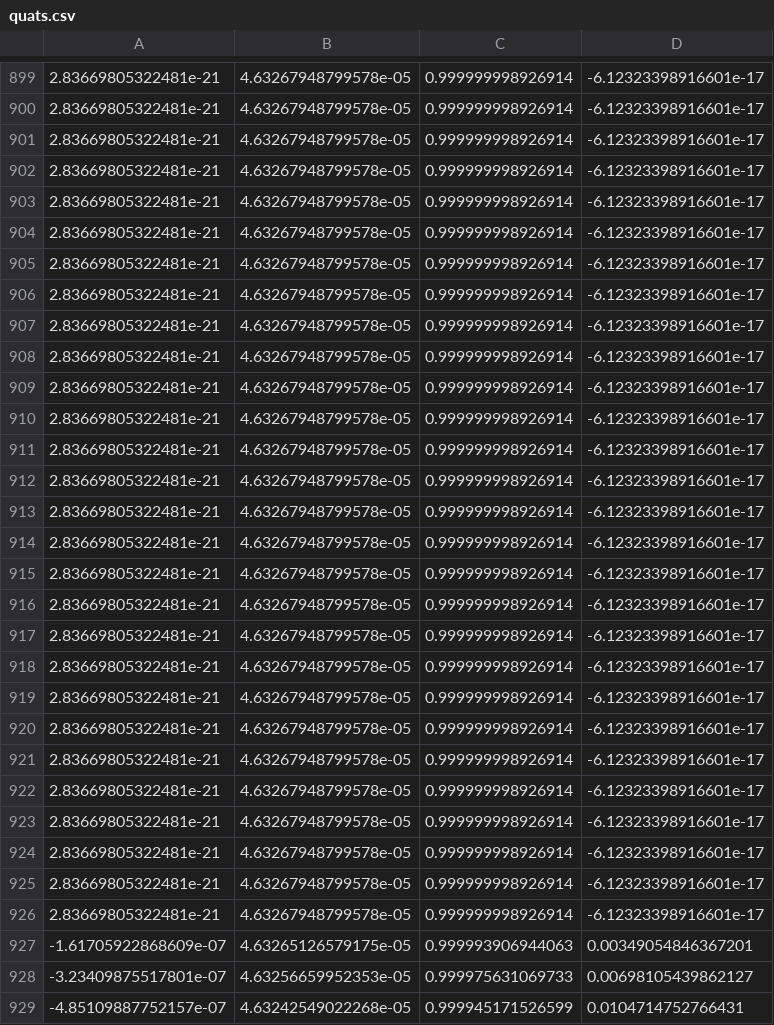
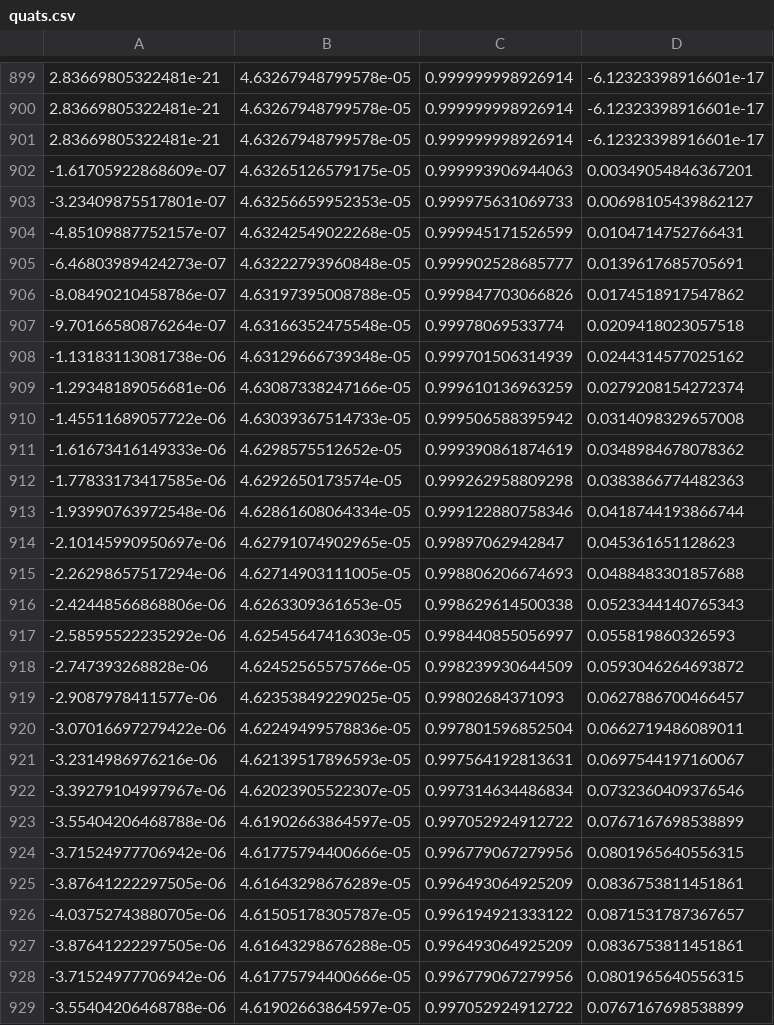
Before and after one commit to hushrilab/franka_ros, a CSV file: franka_example_controllers/MATLAB_Trajectories/BookTrajectory/quats.csv, drawn as a sheet; only a part is shown, gaps mark what is left out; the shorter side is filled out with more unchanged rows; the diff covers the shown part only.

```diff
--- a/franka_example_controllers/MATLAB_Trajectories/BookTrajectory/quats.csv
+++ b/franka_example_controllers/MATLAB_Trajectories/BookTrajectory/quats.csv
@@ -901,27 +901,2 @@
 2.83669805322481e-21,4.63267948799578e-05,0.999999998926914,-6.12323398916601e-17
-2.83669805322481e-21,4.63267948799578e-05,0.999999998926914,-6.12323398916601e-17
-2.83669805322481e-21,4.63267948799578e-05,0.999999998926914,-6.12323398916601e-17
-2.83669805322481e-21,4.63267948799578e-05,0.999999998926914,-6.12323398916601e-17
-2.83669805322481e-21,4.63267948799578e-05,0.999999998926914,-6.12323398916601e-17
-2.83669805322481e-21,4.63267948799578e-05,0.999999998926914,-6.12323398916601e-17
-2.83669805322481e-21,4.63267948799578e-05,0.999999998926914,-6.12323398916601e-17
-2.83669805322481e-21,4.63267948799578e-05,0.999999998926914,-6.12323398916601e-17
-2.83669805322481e-21,4.63267948799578e-05,0.999999998926914,-6.12323398916601e-17
-2.83669805322481e-21,4.63267948799578e-05,0.999999998926914,-6.12323398916601e-17
-2.83669805322481e-21,4.63267948799578e-05,0.999999998926914,-6.12323398916601e-17
-2.83669805322481e-21,4.63267948799578e-05,0.999999998926914,-6.12323398916601e-17
-2.83669805322481e-21,4.63267948799578e-05,0.999999998926914,-6.12323398916601e-17
-2.83669805322481e-21,4.63267948799578e-05,0.999999998926914,-6.12323398916601e-17
-2.83669805322481e-21,4.63267948799578e-05,0.999999998926914,-6.12323398916601e-17
-2.83669805322481e-21,4.63267948799578e-05,0.999999998926914,-6.12323398916601e-17
-2.83669805322481e-21,4.63267948799578e-05,0.999999998926914,-6.12323398916601e-17
-2.83669805322481e-21,4.63267948799578e-05,0.999999998926914,-6.12323398916601e-17
-2.83669805322481e-21,4.63267948799578e-05,0.999999998926914,-6.12323398916601e-17
-2.83669805322481e-21,4.63267948799578e-05,0.999999998926914,-6.12323398916601e-17
-2.83669805322481e-21,4.63267948799578e-05,0.999999998926914,-6.12323398916601e-17
-2.83669805322481e-21,4.63267948799578e-05,0.999999998926914,-6.12323398916601e-17
-2.83669805322481e-21,4.63267948799578e-05,0.999999998926914,-6.12323398916601e-17
-2.83669805322481e-21,4.63267948799578e-05,0.999999998926914,-6.12323398916601e-17
-2.83669805322481e-21,4.63267948799578e-05,0.999999998926914,-6.12323398916601e-17
-2.83669805322481e-21,4.63267948799578e-05,0.999999998926914,-6.12323398916601e-17
 -1.61705922868609e-07,4.63265126579175e-05,0.999993906944063,0.00349054846367201
```
Also changed, not shown: 1 added row, 1 removed row and 11 edited cells elsewhere in this file, franka_example_controllers/MATLAB_Trajectories/BookTrajectory/D_eta.csv, franka_example_controllers/MATLAB_Trajectories/BookTrajectory/Ext_load.csv, 8 other files.
